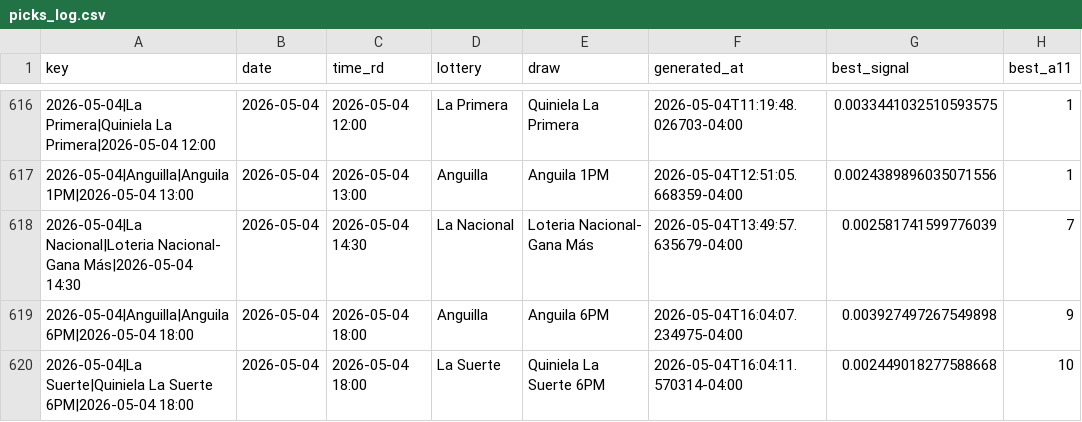
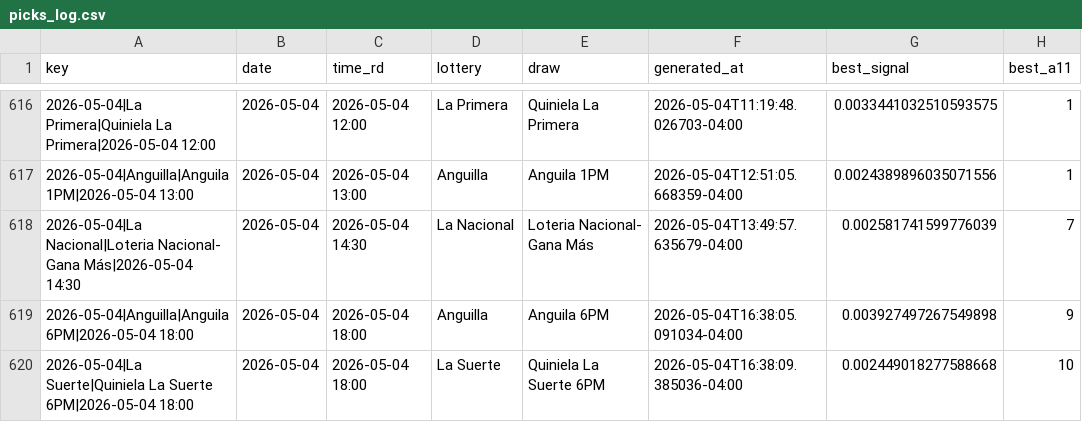
Before and after one commit to carbosota1/COMPARE, a CSV file: data/picks_log.csv, drawn as a sheet; only a part is shown, gaps mark what is left out; the diff names each change by its address in the sheet, - before the commit and + after, or states it on an @@ line.

```diff
--- a/data/picks_log.csv
+++ b/data/picks_log.csv
-F619 (generated_at): 2026-05-04T16:04:07.234975-04:00
+F619 (generated_at): 2026-05-04T16:38:05.091034-04:00
-F620 (generated_at): 2026-05-04T16:04:11.570314-04:00
+F620 (generated_at): 2026-05-04T16:38:09.385036-04:00
```
Also changed, not shown: 3 other files.
